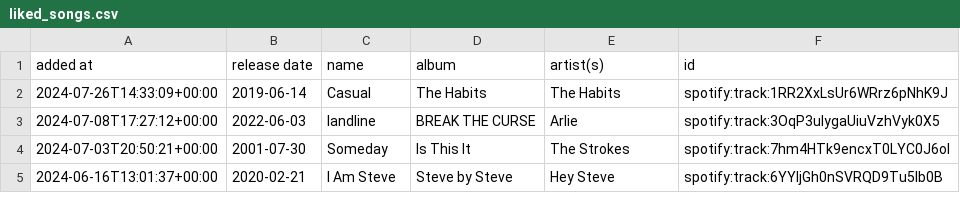
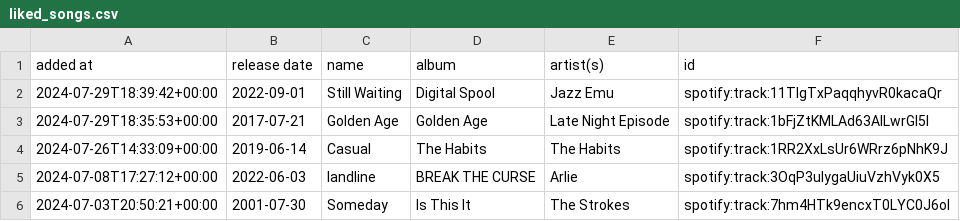
Before and after one commit to DusterTheFirst/playlist, a CSV file: liked_songs.csv, drawn as a sheet; only a part is shown; the shorter side is filled out with more unchanged rows; the diff names each change by its address in the sheet, - before the commit and + after, or states it on an @@ line.

```diff
--- a/liked_songs.csv
+++ b/liked_songs.csv
+row 2: 2024-07-29T18:39:42+00:00 | 2022-09-01 | Still Waiting | Digital Spool | Jazz Emu | spotify:track:11TIgTxPaqqhyvR0kacaQr
+row 3: 2024-07-29T18:35:53+00:00 | 2017-07-21 | Golden Age | Golden Age | Late Night Episode | spotify:track:1bFjZtKMLAd63AILwrGl5l
```
